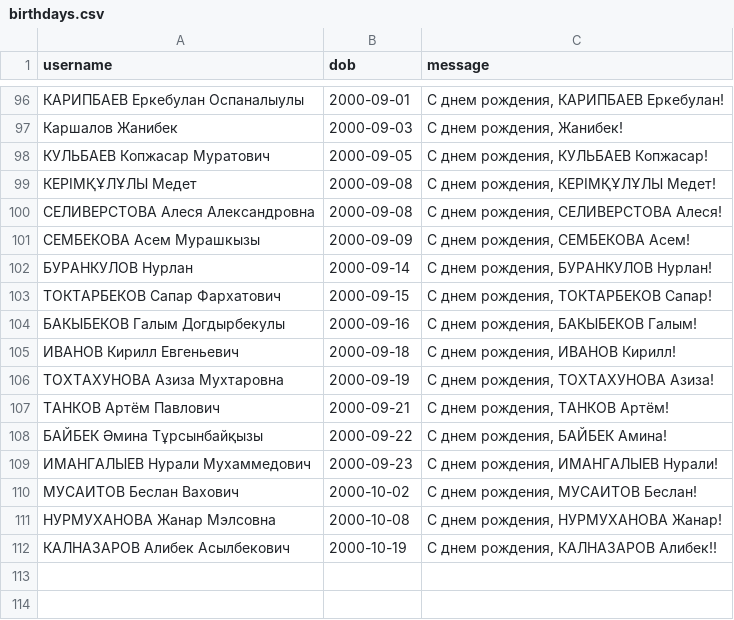
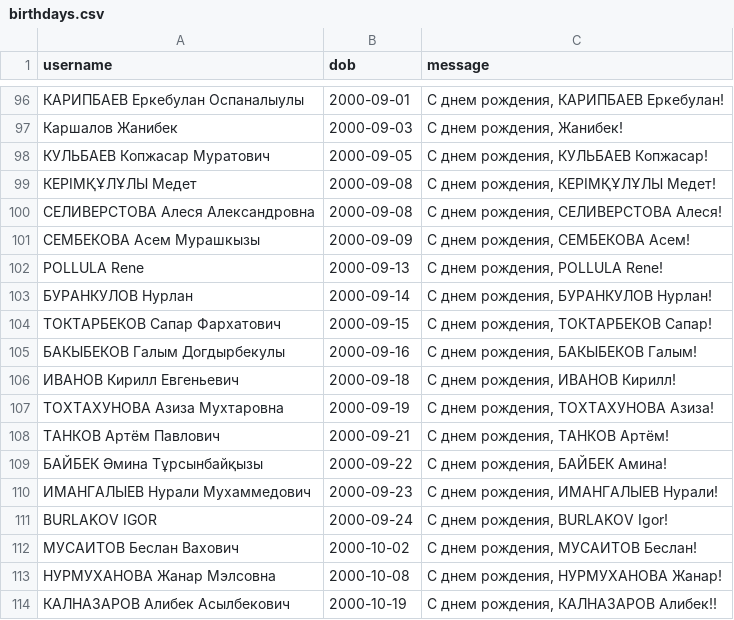
Before and after one commit to Kokkuzov/slack-birthday-BOT, a CSV file: data/birthdays.csv, drawn as a sheet; only a part is shown, gaps mark what is left out.

Commit message:
Update birthdays.csv

```diff
--- a/data/birthdays.csv
+++ b/data/birthdays.csv
@@ -101,2 +101,3 @@ username,dob,message
 "СЕМБЕКОВА Асем Мурашкызы","2000-09-09","С днем рождения, СЕМБЕКОВА Асем!"
+"POLLULA Rene","2000-09-13","С днем рождения, POLLULA Rene!"
 "БУРАНКУЛОВ Нурлан","2000-09-14","С днем рождения, БУРАНКУЛОВ Нурлан!"
@@ -109,2 +110,3 @@ username,dob,message
 "ИМАНГАЛЫЕВ Нурали Мухаммедович","2000-09-23","С днем рождения, ИМАНГАЛЫЕВ Нурали!"
+"BURLAKOV IGOR","2000-09-24","С днем рождения, BURLAKOV Igor!"
 "МУСАИТОВ Беслан Вахович","2000-10-02","С днем рождения, МУСАИТОВ Беслан!"
```
